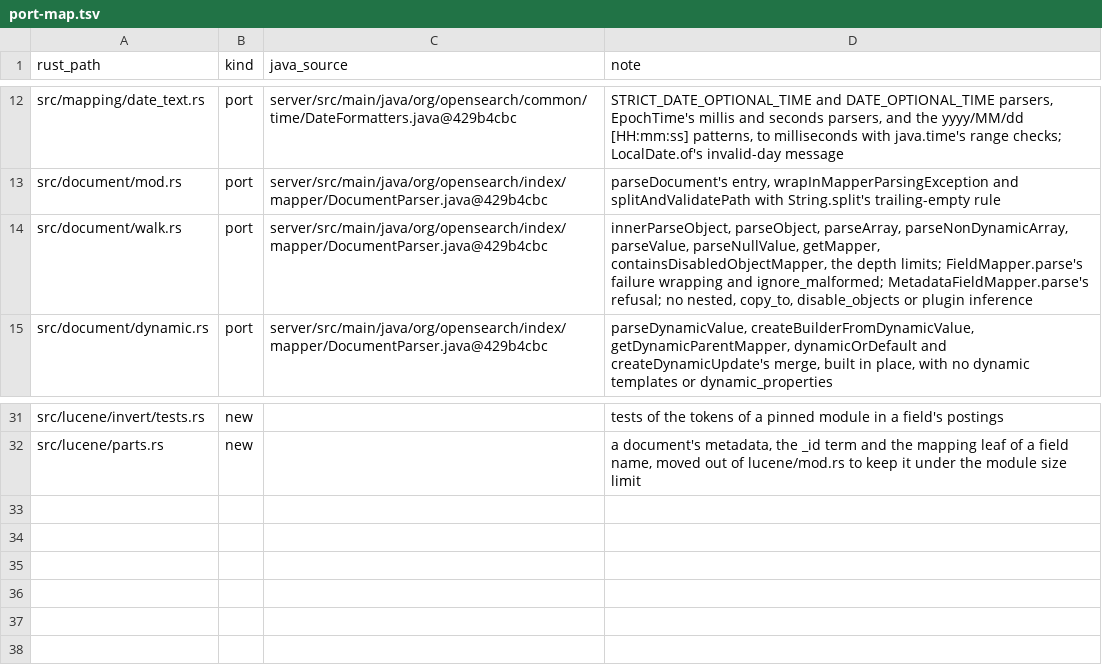
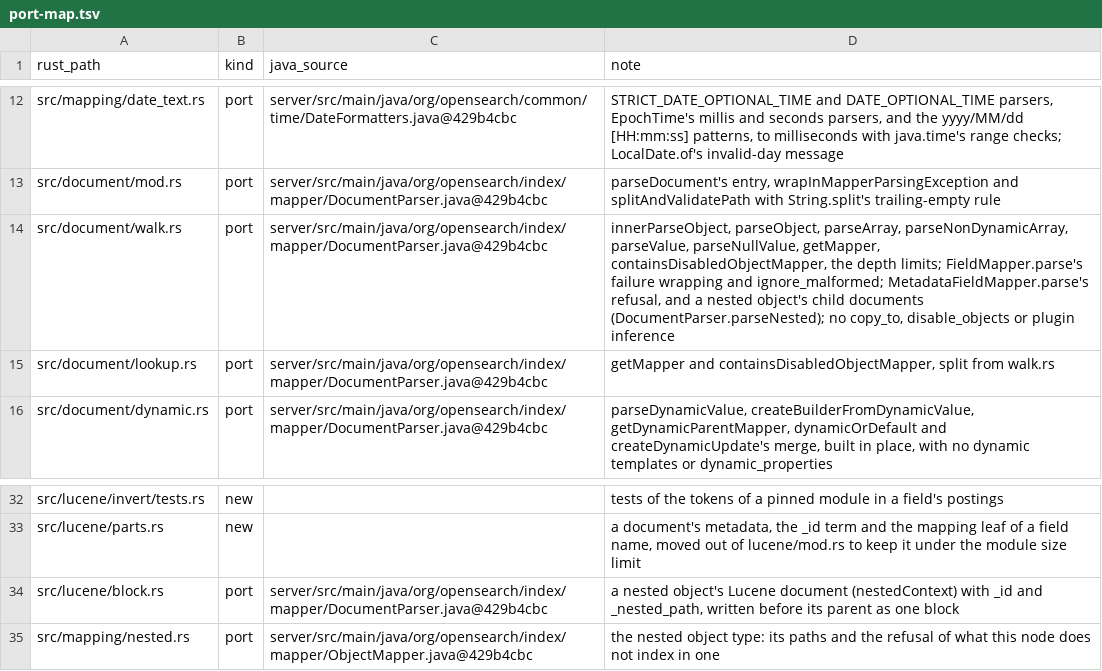
Before and after one commit to huyz0/opensearch-serverless, a TSV file: crates/doc/port-map.tsv, drawn as a sheet; only a part is shown, gaps mark what is left out.

Commit message:
feat(writer): write nested objects as child documents behind serverless.nested.enabled (#644)
Spec: docs/specs/nested-fields/SPEC.md

```diff
--- a/crates/doc/port-map.tsv
+++ b/crates/doc/port-map.tsv
@@ -13,3 +13,4 @@ src/mapping/date_text.rs	port	server/src/main/java/org/opensearch/common/time/Da
 src/document/mod.rs	port	server/src/main/java/org/opensearch/index/mapper/DocumentParser.java@429b4cbc	parseDocument's entry, wrapInMapperParsingException and splitAndValidatePath with String.split's trailing-empty rule
-src/document/walk.rs	port	server/src/main/java/org/opensearch/index/mapper/DocumentParser.java@429b4cbc	innerParseObject, parseObject, parseArray, parseNonDynamicArray, parseValue, parseNullValue, getMapper, containsDisabledObjectMapper, the depth limits; FieldMapper.parse's failure wrapping and ignore_malformed; MetadataFieldMapper.parse's refusal; no nested, copy_to, disable_objects or plugin inference
+src/document/walk.rs	port	server/src/main/java/org/opensearch/index/mapper/DocumentParser.java@429b4cbc	innerParseObject, parseObject, parseArray, parseNonDynamicArray, parseValue, parseNullValue, getMapper, containsDisabledObjectMapper, the depth limits; FieldMapper.parse's failure wrapping and ignore_malformed; MetadataFieldMapper.parse's refusal, and a nested object's child documents (DocumentParser.parseNested); no copy_to, disable_objects or plugin inference
+src/document/lookup.rs	port	server/src/main/java/org/opensearch/index/mapper/DocumentParser.java@429b4cbc	getMapper and containsDisabledObjectMapper, split from walk.rs
 src/document/dynamic.rs	port	server/src/main/java/org/opensearch/index/mapper/DocumentParser.java@429b4cbc	parseDynamicValue, createBuilderFromDynamicValue, getDynamicParentMapper, dynamicOrDefault and createDynamicUpdate's merge, built in place, with no dynamic templates or dynamic_properties
@@ -32 +33,3 @@ src/lucene/invert/tests.rs	new		tests of the tokens of a pinned module in a fiel
 src/lucene/parts.rs	new		a document's metadata, the _id term and the mapping leaf of a field name, moved out of lucene/mod.rs to keep it under the module size limit
+src/lucene/block.rs	port	server/src/main/java/org/opensearch/index/mapper/DocumentParser.java@429b4cbc	a nested object's Lucene document (nestedContext) with _id and _nested_path, written before its parent as one block
+src/mapping/nested.rs	port	server/src/main/java/org/opensearch/index/mapper/ObjectMapper.java@429b4cbc	the nested object type: its paths and the refusal of what this node does not index in one
```
Also changed, not shown: crates/node/port-map.tsv, 54 other files.
